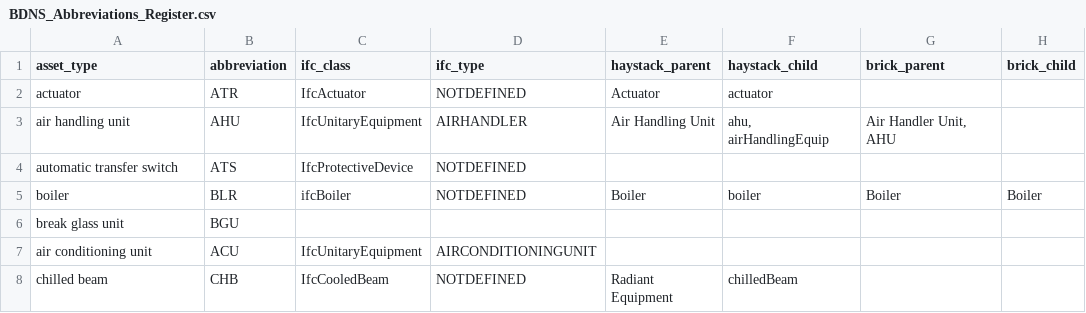
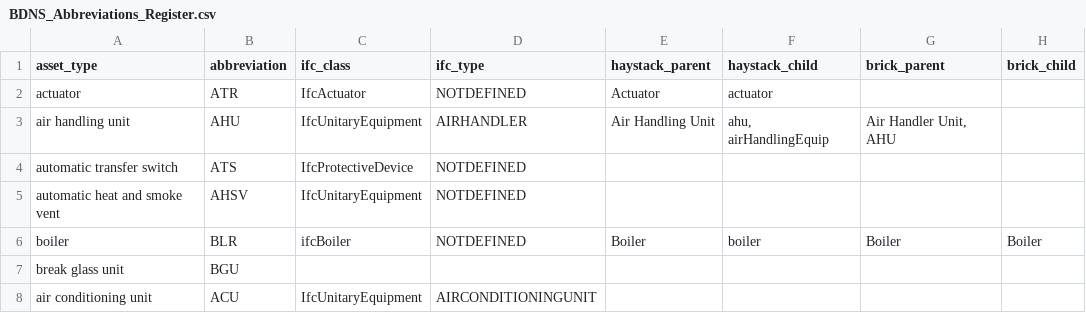
Before and after one commit to theodi/BDNS, a CSV file: BDNS_Abbreviations_Register.csv, drawn as a sheet; only a part is shown; the shorter side is filled out with more unchanged rows; the diff names each change by its address in the sheet, - before the commit and + after, or states it on an @@ line.

Commit message:
Update BDNS_Abbreviations_Register.csv

```diff
--- a/BDNS_Abbreviations_Register.csv
+++ b/BDNS_Abbreviations_Register.csv
+row 5: automatic heat and smoke vent | AHSV | IfcUnitaryEquipment | NOTDEFINED
```
